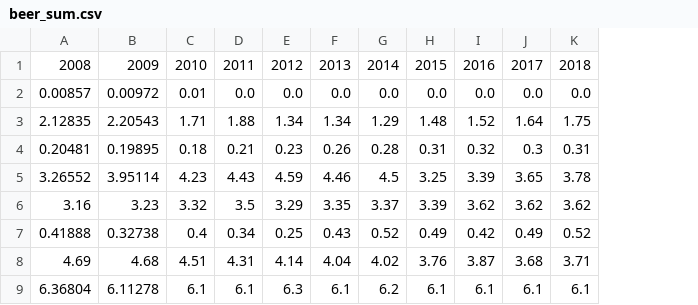
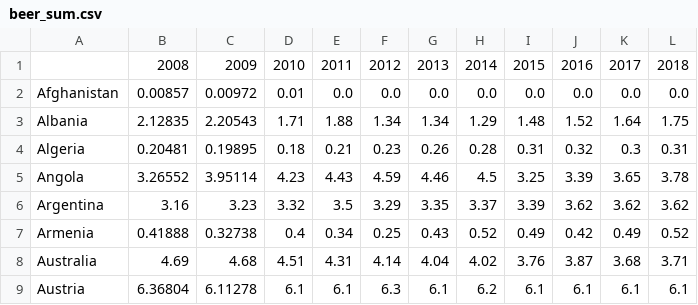
Before and after one commit to ua-chjb/portfolio_beer_and_happiness, a CSV file: assets/data/beer_sum.csv, drawn as a sheet; only a part is shown; the diff names each change by its address in the sheet, - before the commit and + after, or states it on an @@ line.

Commit message:
final data

```diff
--- a/assets/data/beer_sum.csv
+++ b/assets/data/beer_sum.csv
+column A, rows 2-9: Afghanistan | Albania | Algeria | Angola | Argentina | Armenia | Australia | Austria
```
Also changed, not shown: assets/data/dem_sum.csv, assets/data/pop_sum.csv, 2 other files.
